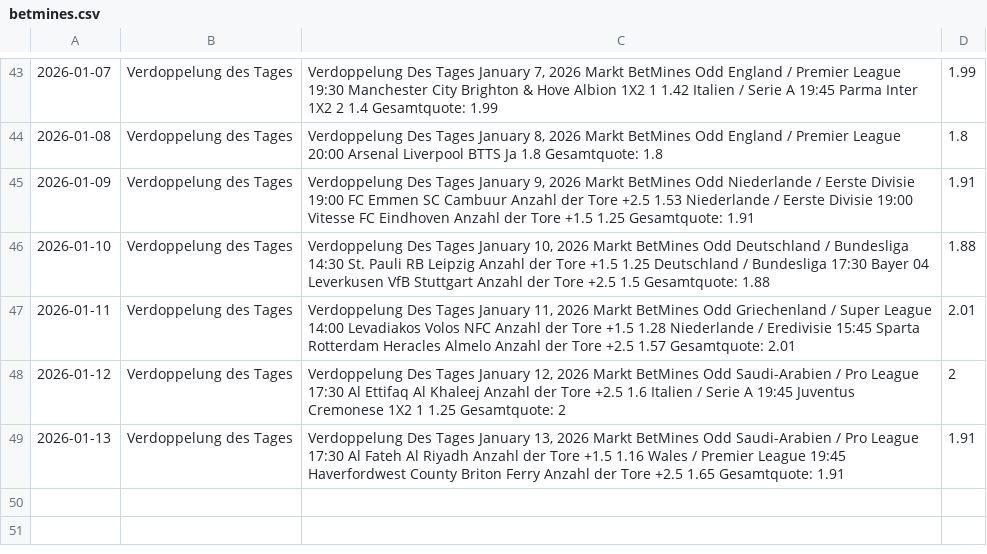
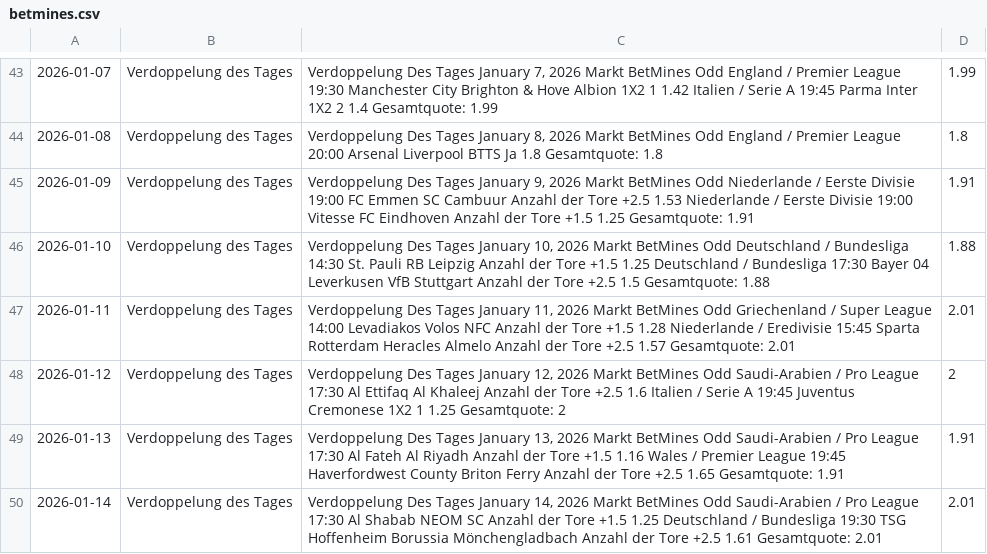
Before and after one commit to tim919646-lab/Scrap, a CSV file: betmines.csv, drawn as a sheet; only a part is shown, gaps mark what is left out; the diff names each change by its address in the sheet, - before the commit and + after, or states it on an @@ line.

Commit message:
BetMines Update: Wed Jan 14 07:30:20 UTC 2026

```diff
--- a/betmines.csv
+++ b/betmines.csv
+row 50: 2026-01-14 | Verdoppelung des Tages | Verdoppelung Des Tages January 14, 2026 Markt BetMines Odd Saudi-Arabien / Pro League 17:30 Al Shabab NEOM SC Anzahl der Tore +1.5 1.25 Deutschland / Bundesliga 19:30 TSG Hoffenheim Borussia Mönchengladbach Anzahl der Tore +2.5 1.61 Gesamtquote: 2.01 | 2.01
```
